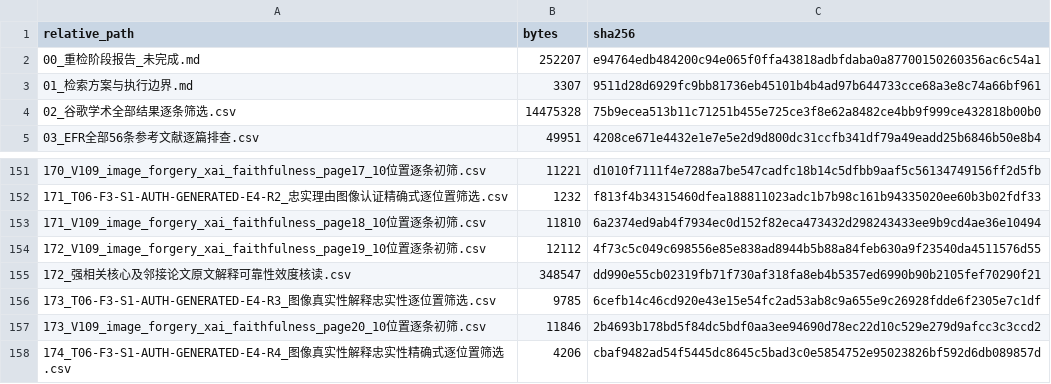
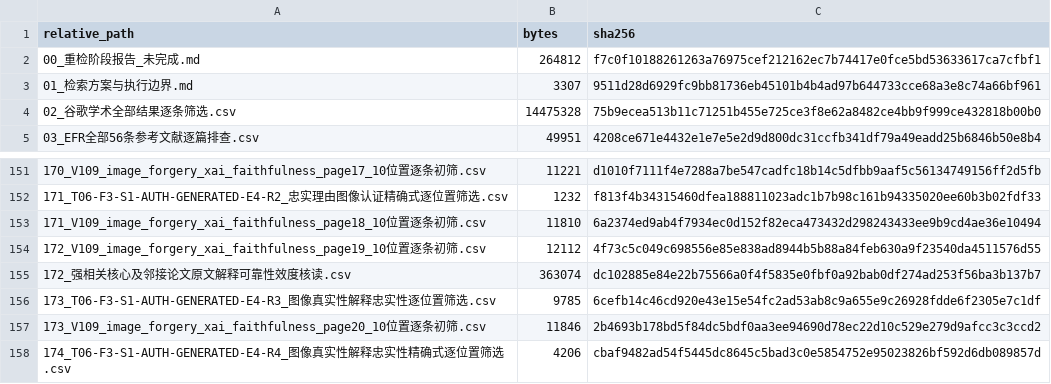
Before and after one commit to brodyZhao/my-research-project, a CSV file: outputs/图像鉴伪解释可靠性_重检_2026-10-05/112_本次阶段包_SHA256清单.csv, drawn as a sheet; only a part is shown, gaps mark what is left out; the diff covers the shown part only.

```diff
--- a/outputs/图像鉴伪解释可靠性_重检_2026-10-05/112_本次阶段包_SHA256清单.csv
+++ b/outputs/图像鉴伪解释可靠性_重检_2026-10-05/112_本次阶段包_SHA256清单.csv
@@ -1,3 +1,3 @@
 relative_path,bytes,sha256
-00_重检阶段报告_未完成.md,252207,e94764edb484200c94e065f0ffa43818adbfdaba0a87700150260356ac6c54a1
+00_重检阶段报告_未完成.md,264812,f7c0f10188261263a76975cef212162ec7b74417e0fce5bd53633617ca7cfbf1
 01_检索方案与执行边界.md,3307,9511d28d6929fc9bb81736eb45101b4b4ad97b644733cce68a3e8c74a66bf961
@@ -154,3 +154,3 @@
 172_V109_image_forgery_xai_faithfulness_page19_10位置逐条初筛.csv,12112,4f73c5c049c698556e85e838ad8944b5b88a84feb630a9f23540da4511576d55
-172_强相关核心及邻接论文原文解释可靠性效度核读.csv,348547,dd990e55cb02319fb71f730af318fa8eb4b5357ed6990b90b2105fef70290f21
+172_强相关核心及邻接论文原文解释可靠性效度核读.csv,363074,dc102885e84e22b75566a0f4f5835e0fbf0a92bab0df274ad253f56ba3b137b7
 173_T06-F3-S1-AUTH-GENERATED-E4-R3_图像真实性解释忠实性逐位置筛选.csv,9785,6cefb14c46cd920e43e15e54fc2ad53ab8c9a655e9c26928fdde6f2305e7c1df
```
Also changed, not shown: 10 added rows and 8 edited cells elsewhere in this file, 7 other files.
